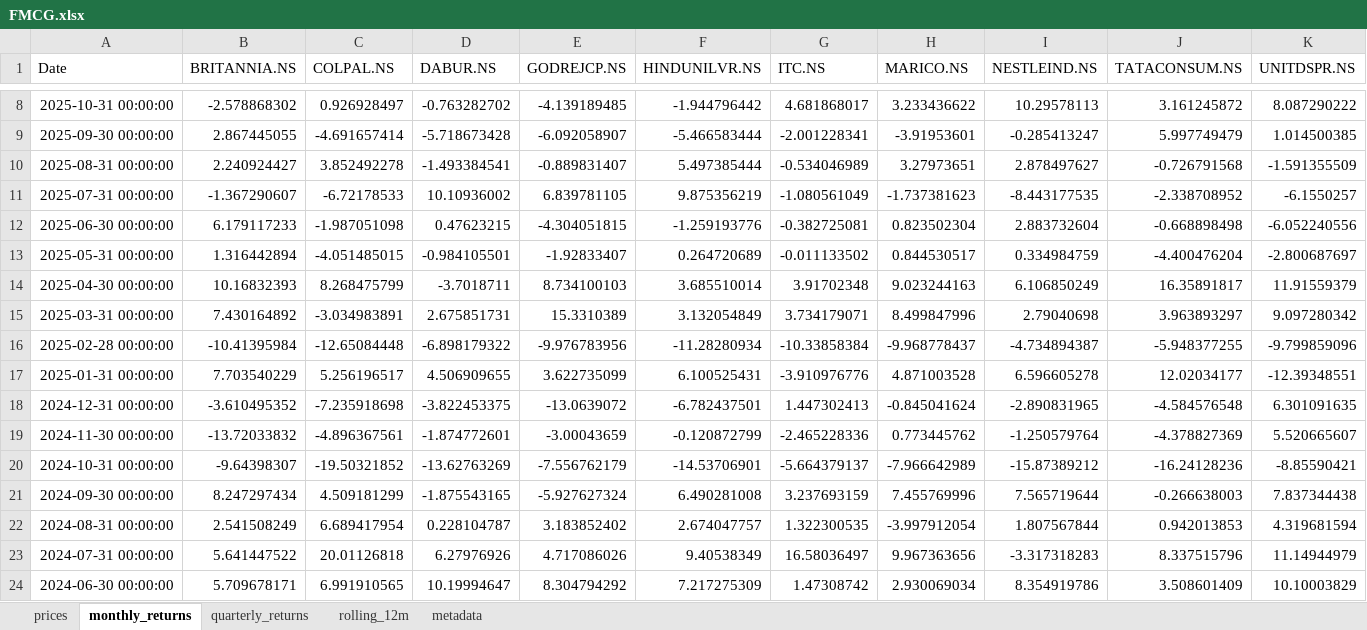
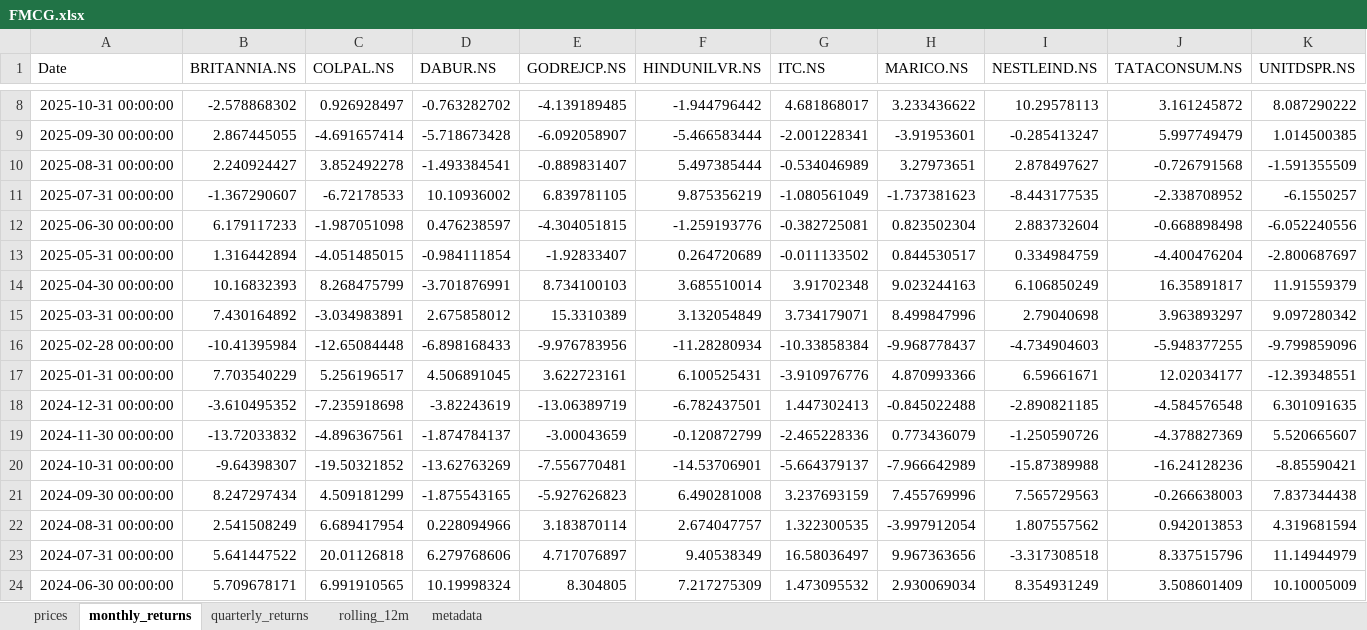
Before and after one commit to rahulshirke7951/stock-sector-dashboard, an Excel workbook: dashboards/FMCG.xlsx, sheet monthly_returns, drawn as a sheet; only a part is shown, gaps mark what is left out; values as stored, in another font and other column widths than the file's, no borders; conditional formats not drawn; the diff covers the shown part only; the diff names each change by its address in the sheet, - before the commit and + after, or states it on an @@ line.

```diff
--- a/dashboards/FMCG.xlsx (sheet monthly_returns)
+++ b/dashboards/FMCG.xlsx (sheet monthly_returns)
-D12 (DABUR.NS): 0.47623215
+D12 (DABUR.NS): 0.476238597
-D13 (DABUR.NS): -0.984105501
+D13 (DABUR.NS): -0.984111854
-D14 (DABUR.NS): -3.7018711
+D14 (DABUR.NS): -3.701876991
-D15 (DABUR.NS): 2.675851731
+D15 (DABUR.NS): 2.675858012
-D16 (DABUR.NS): -6.898179322
+D16 (DABUR.NS): -6.898168433
-I16 (NESTLEIND.NS): -4.734894387
+I16 (NESTLEIND.NS): -4.734904603
-D17 (DABUR.NS): 4.506909655
+D17 (DABUR.NS): 4.506891045
-E17 (GODREJCP.NS): 3.622735099
+E17 (GODREJCP.NS): 3.622723161
-H17 (MARICO.NS): 4.871003528
+H17 (MARICO.NS): 4.870993366
-I17 (NESTLEIND.NS): 6.596605278
+I17 (NESTLEIND.NS): 6.59661671
-D18 (DABUR.NS): -3.822453375
+D18 (DABUR.NS): -3.82243619
-E18 (GODREJCP.NS): -13.0639072
+E18 (GODREJCP.NS): -13.06389719
-H18 (MARICO.NS): -0.845041624
+H18 (MARICO.NS): -0.845022488
-I18 (NESTLEIND.NS): -2.890831965
+I18 (NESTLEIND.NS): -2.890821185
-D19 (DABUR.NS): -1.874772601
+D19 (DABUR.NS): -1.874784137
-H19 (MARICO.NS): 0.773445762
+H19 (MARICO.NS): 0.773436079
-I19 (NESTLEIND.NS): -1.250579764
+I19 (NESTLEIND.NS): -1.250590726
-E20 (GODREJCP.NS): -7.556762179
+E20 (GODREJCP.NS): -7.556770481
-I20 (NESTLEIND.NS): -15.87389212
+I20 (NESTLEIND.NS): -15.87389988
-E21 (GODREJCP.NS): -5.927627324
+E21 (GODREJCP.NS): -5.927626823
-I21 (NESTLEIND.NS): 7.565719644
+I21 (NESTLEIND.NS): 7.565729563
-D22 (DABUR.NS): 0.228104787
+D22 (DABUR.NS): 0.228094966
-E22 (GODREJCP.NS): 3.183852402
+E22 (GODREJCP.NS): 3.183870114
-I22 (NESTLEIND.NS): 1.807567844
+I22 (NESTLEIND.NS): 1.807557562
-D23 (DABUR.NS): 6.27976926
+D23 (DABUR.NS): 6.279768606
-E23 (GODREJCP.NS): 4.717086026
+E23 (GODREJCP.NS): 4.717076897
-I23 (NESTLEIND.NS): -3.317318283
+I23 (NESTLEIND.NS): -3.317308518
-D24 (DABUR.NS): 10.19994647
+D24 (DABUR.NS): 10.19998324
-E24 (GODREJCP.NS): 8.304794292
+E24 (GODREJCP.NS): 8.304805
-G24 (ITC.NS): 1.47308742
+G24 (ITC.NS): 1.473095532
-I24 (NESTLEIND.NS): 8.354919786
+I24 (NESTLEIND.NS): 8.354931249
-K24 (UNITDSPR.NS): 10.10003829
+K24 (UNITDSPR.NS): 10.10005009
```
Also changed, not shown: 188 edited cells elsewhere in this sheet, sheet prices, sheet rolling_12m, sheet quarterly_returns, dashboards/Automobile.xlsx, dashboards/Banking.xlsx, 7 other files.
